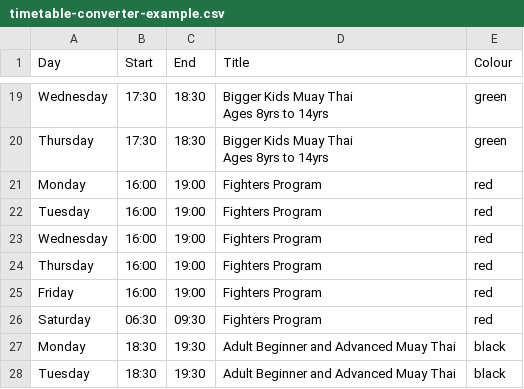
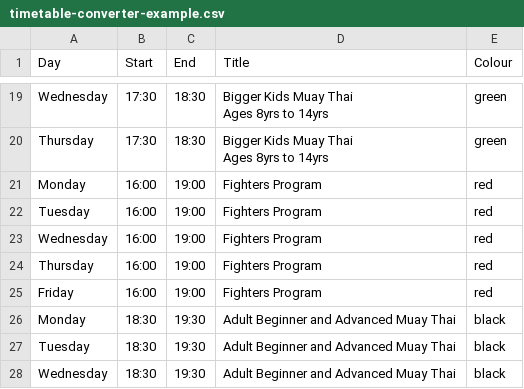
Before and after one commit to tom-delalande/timetable-generator, a CSV file: timetables/timetable-converter-example.csv, drawn as a sheet; only a part is shown, gaps mark what is left out; the shorter side is filled out with more unchanged rows; the diff names each change by its address in the sheet, - before the commit and + after, or states it on an @@ line.

```diff
--- a/timetables/timetable-converter-example.csv
+++ b/timetables/timetable-converter-example.csv
-row 26: Saturday | 06:30 | 09:30 | Fighters Program | red
```
Also changed, not shown: 15 other files.
